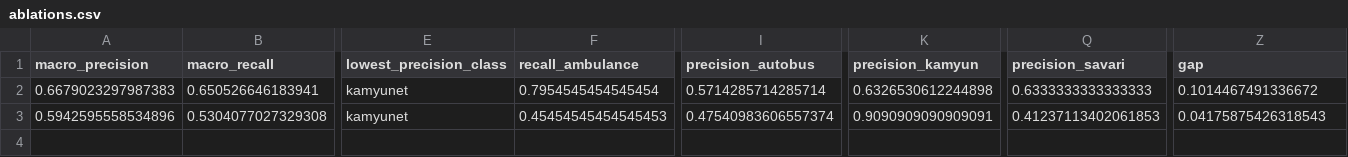
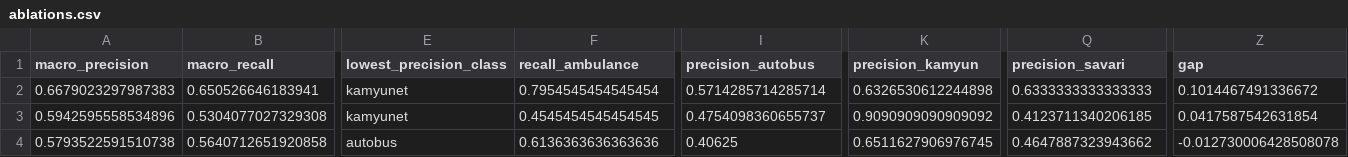
Before and after one commit to NazaninNosrati/traffic-vehicle-project, a CSV file: results/ablations.csv, drawn as a sheet; only a part is shown, gaps mark what is left out; rows hold the shown columns only; the diff names each change by its address in the sheet, - before the commit and + after, or states it on an @@ line.

Commit message:
Ablation: dropout 0.5, val macro-F1 0.621 vs 0.656 baseline

```diff
--- a/results/ablations.csv
+++ b/results/ablations.csv
-F3 (recall_ambulance): 0.45454545454545453
+F3 (recall_ambulance): 0.4545454545454545
-I3 (precision_autobus): 0.47540983606557374
+I3 (precision_autobus): 0.4754098360655737
-K3 (precision_kamyun): 0.9090909090909091
+K3 (precision_kamyun): 0.9090909090909092
-Q3 (precision_savari): 0.41237113402061853
+Q3 (precision_savari): 0.4123711340206185
-Z3 (gap): 0.04175875426318543
+Z3 (gap): 0.0417587542631854
+row 4: 0.5793522591510738 | 0.5640712651920858 | autobus | 0.6136363636363636 | 0.40625 | 0.6511627906976745 | 0.4647887323943662 | -0.012730006428508078
```
Also changed, not shown: 1 other file.
